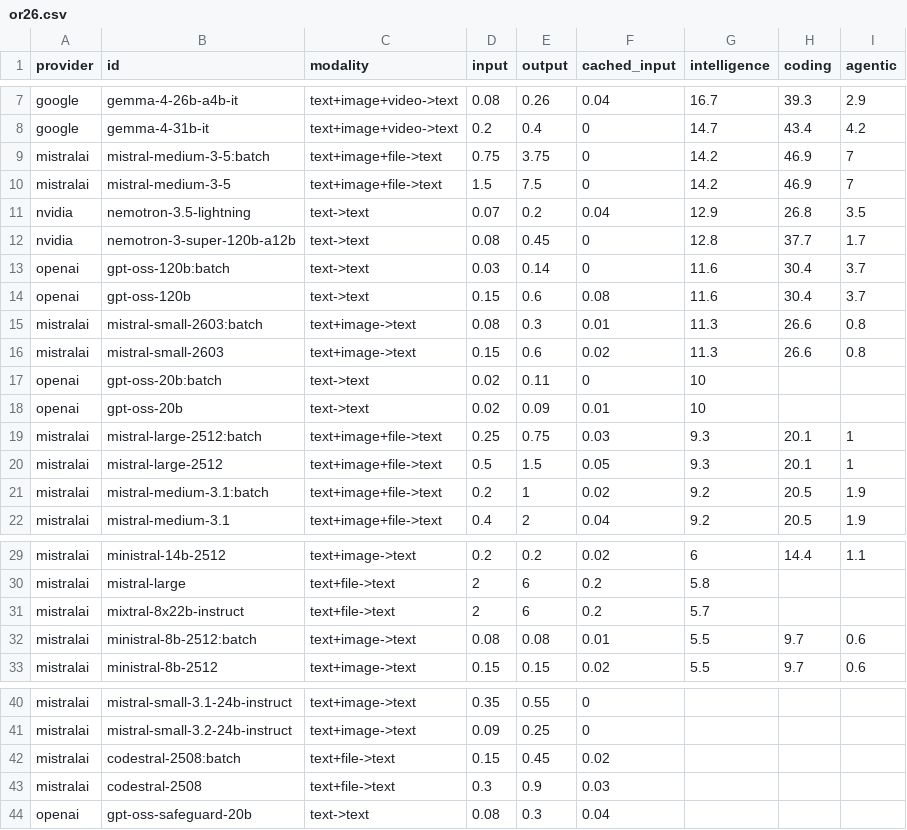
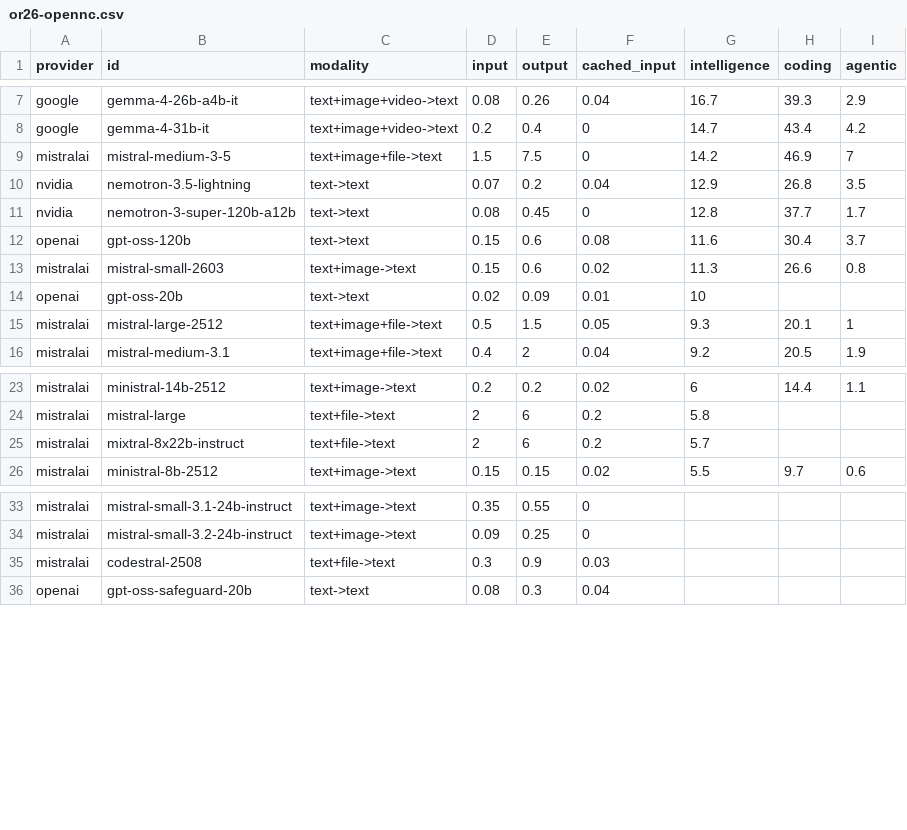
Before and after one commit to ckhung/scatplot, a CSV file: llm/or26-opennc.csv (was llm/or26.csv), drawn as a sheet; only a part is shown, gaps mark what is left out; the diff names each change by its address in the sheet, - before the commit and + after, or states it on an @@ line.

```diff
--- a/llm/or26.csv
+++ b/llm/or26-opennc.csv
-row 9: mistralai | mistral-medium-3-5:batch | text+image+file->text | 0.75 | 3.75 | 0 | 14.2 | 46.9 | 7
-row 13: openai | gpt-oss-120b:batch | text->text | 0.03 | 0.14 | 0 | 11.6 | 30.4 | 3.7
-row 15: mistralai | mistral-small-2603:batch | text+image->text | 0.08 | 0.3 | 0.01 | 11.3 | 26.6 | 0.8
-row 17: openai | gpt-oss-20b:batch | text->text | 0.02 | 0.11 | 0 | 10
-row 19: mistralai | mistral-large-2512:batch | text+image+file->text | 0.25 | 0.75 | 0.03 | 9.3 | 20.1 | 1
-row 21: mistralai | mistral-medium-3.1:batch | text+image+file->text | 0.2 | 1 | 0.02 | 9.2 | 20.5 | 1.9
-row 32: mistralai | ministral-8b-2512:batch | text+image->text | 0.08 | 0.08 | 0.01 | 5.5 | 9.7 | 0.6
-row 42: mistralai | codestral-2508:batch | text+file->text | 0.15 | 0.45 | 0.02
```
Also changed, not shown: 3 other files.
